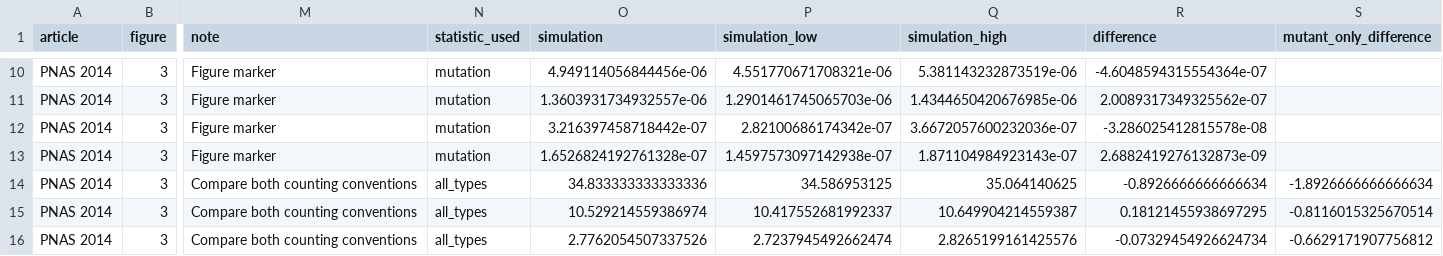
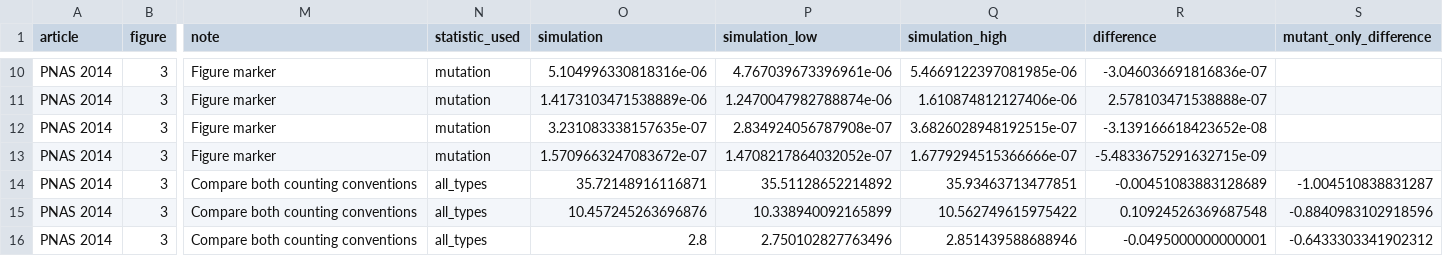
Before and after one commit to dietmarwo/CRN-craft, a CSV file: examples/kk14/results/reconstruction/reference-differences.csv, drawn as a sheet; only a part is shown, gaps mark what is left out; the diff covers the shown part only; the diff names each change by its address in the sheet, - before the commit and + after, or states it on an @@ line.

```diff
--- a/examples/kk14/results/reconstruction/reference-differences.csv
+++ b/examples/kk14/results/reconstruction/reference-differences.csv
-O10 (simulation): 4.949114056844456e-06
+O10 (simulation): 5.104996330818316e-06
-P10 (simulation_low): 4.551770671708321e-06
+P10 (simulation_low): 4.767039673396961e-06
-Q10 (simulation_high): 5.381143232873519e-06
+Q10 (simulation_high): 5.4669122397081985e-06
-R10 (difference): -4.6048594315554364e-07
+R10 (difference): -3.046036691816836e-07
-O11 (simulation): 1.3603931734932557e-06
+O11 (simulation): 1.4173103471538889e-06
-P11 (simulation_low): 1.2901461745065703e-06
+P11 (simulation_low): 1.2470047982788874e-06
-Q11 (simulation_high): 1.4344650420676985e-06
+Q11 (simulation_high): 1.610874812127406e-06
-R11 (difference): 2.0089317349325562e-07
+R11 (difference): 2.578103471538888e-07
-O12 (simulation): 3.216397458718442e-07
+O12 (simulation): 3.231083338157635e-07
-P12 (simulation_low): 2.82100686174342e-07
+P12 (simulation_low): 2.834924056787908e-07
-Q12 (simulation_high): 3.6672057600232036e-07
+Q12 (simulation_high): 3.6826028948192515e-07
-R12 (difference): -3.286025412815578e-08
+R12 (difference): -3.139166618423652e-08
-O13 (simulation): 1.6526824192761328e-07
+O13 (simulation): 1.5709663247083672e-07
-P13 (simulation_low): 1.4597573097142938e-07
+P13 (simulation_low): 1.4708217864032052e-07
-Q13 (simulation_high): 1.871104984923143e-07
+Q13 (simulation_high): 1.6779294515366666e-07
-R13 (difference): 2.6882419276132873e-09
+R13 (difference): -5.4833675291632715e-09
-O14 (simulation): 34.833333333333336
+O14 (simulation): 35.72148916116871
-P14 (simulation_low): 34.586953125
+P14 (simulation_low): 35.51128652214892
-Q14 (simulation_high): 35.064140625
+Q14 (simulation_high): 35.93463713477851
-R14 (difference): -0.8926666666666634
+R14 (difference): -0.00451083883128689
-S14 (mutant_only_difference): -1.8926666666666634
+S14 (mutant_only_difference): -1.004510838831287
-O15 (simulation): 10.529214559386974
+O15 (simulation): 10.457245263696876
-P15 (simulation_low): 10.417552681992337
+P15 (simulation_low): 10.338940092165899
-Q15 (simulation_high): 10.649904214559387
+Q15 (simulation_high): 10.562749615975422
-R15 (difference): 0.18121455938697295
+R15 (difference): 0.10924526369687548
-S15 (mutant_only_difference): -0.8116015325670514
+S15 (mutant_only_difference): -0.8840983102918596
-O16 (simulation): 2.7762054507337526
+O16 (simulation): 2.8
-P16 (simulation_low): 2.7237945492662474
+P16 (simulation_low): 2.750102827763496
-Q16 (simulation_high): 2.8265199161425576
+Q16 (simulation_high): 2.851439588688946
-R16 (difference): -0.07329454926624734
+R16 (difference): -0.0495000000000001
-S16 (mutant_only_difference): -0.6629171907756812
+S16 (mutant_only_difference): -0.6433303341902312
```
Also changed, not shown: 145 edited cells elsewhere in this file, examples/kk14/results/reconstruction/comparison.csv, examples/kk14/results/reconstruction/diversity-3y.csv, 18 other files.
